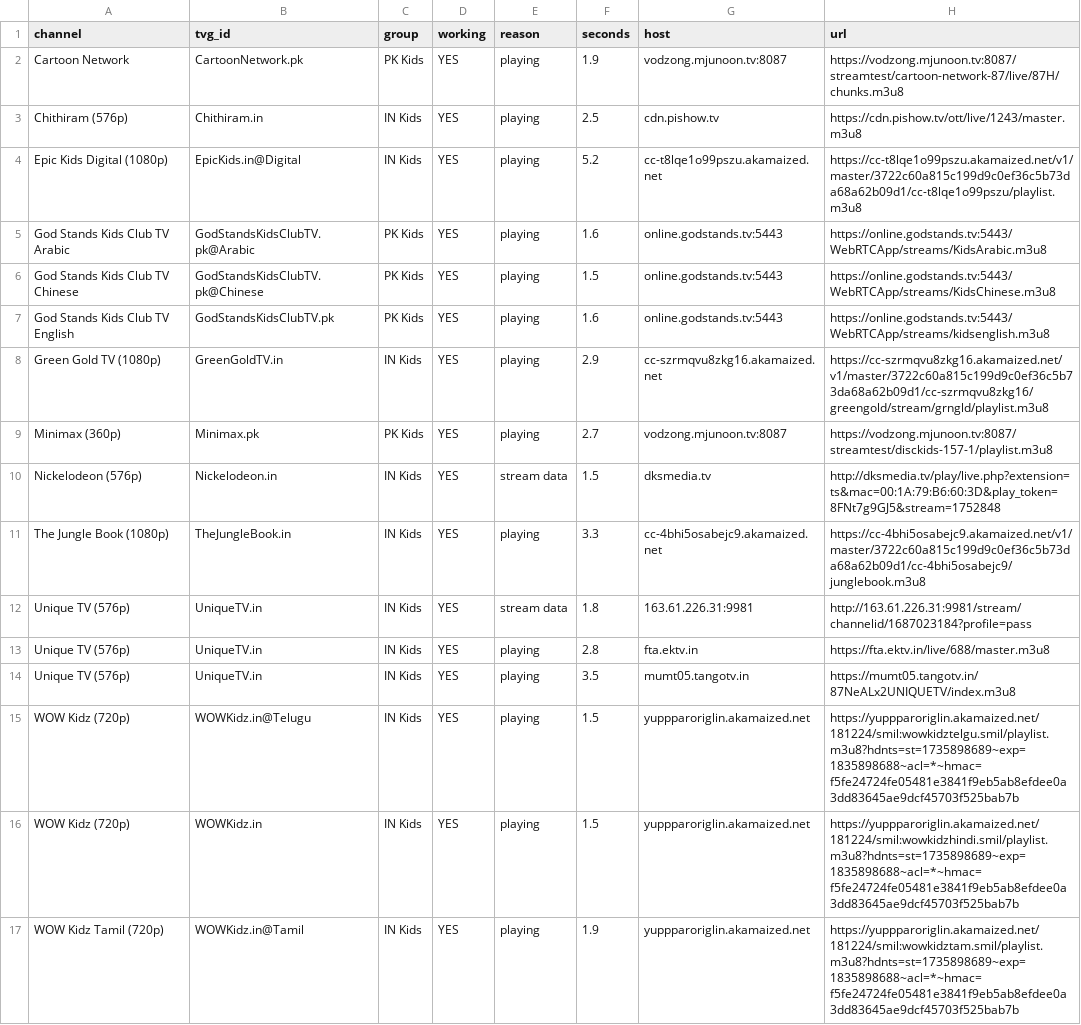
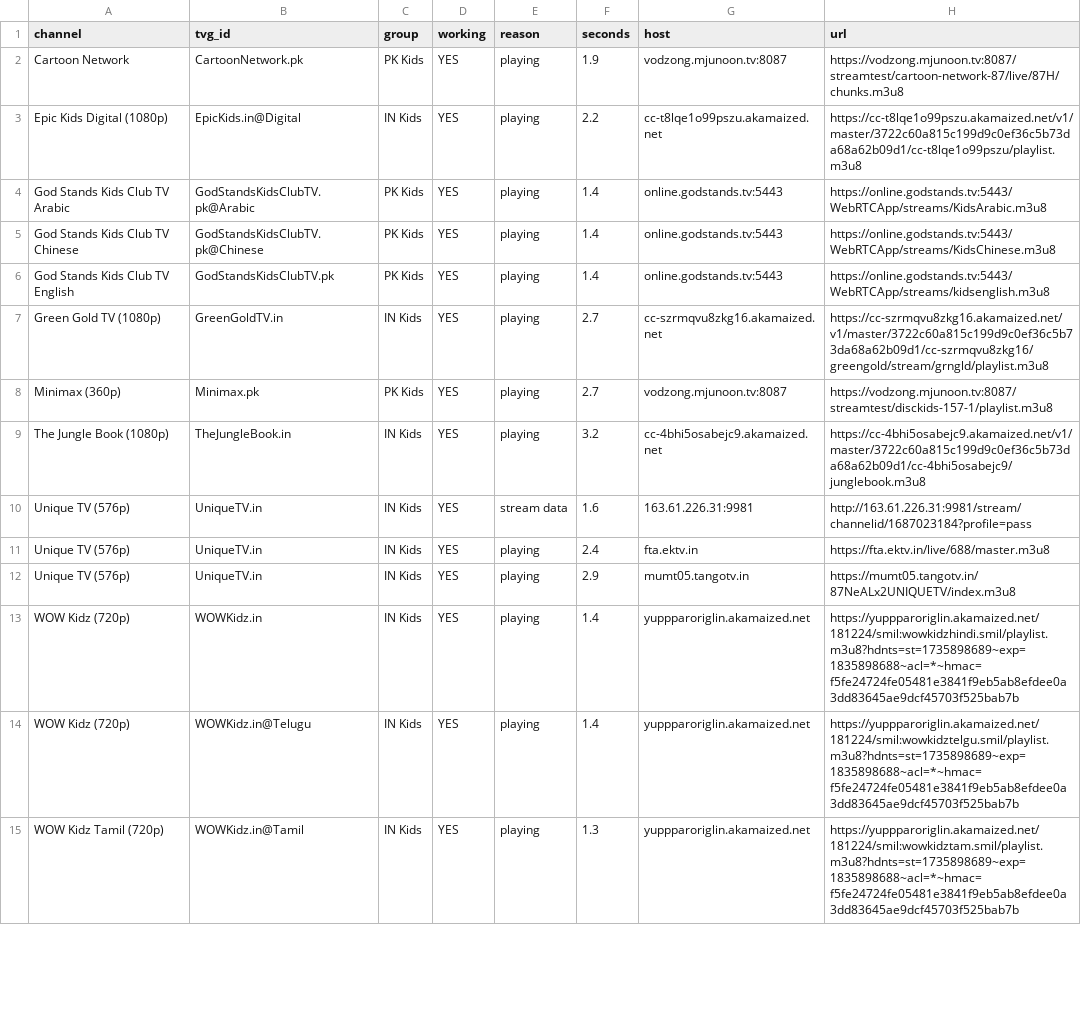
Before and after one commit to Inam321/tv, a CSV file: reports/kids-report.csv, drawn as a sheet; only a part is shown; the diff covers the shown part only.

```diff
--- a/reports/kids-report.csv
+++ b/reports/kids-report.csv
@@ -2,16 +2,14 @@ channel,tvg_id,group,working,reason,seconds,host,url
 Cartoon Network,CartoonNetwork.pk,PK Kids,YES,playing,1.9,vodzong.mjunoon.tv:8087,https://vodzong.mjunoon.tv:8087/streamtest/cartoon-network-87/live/87H/chunks.m3u8
-Chithiram (576p),Chithiram.in,IN Kids,YES,playing,2.5,cdn.pishow.tv,https://cdn.pishow.tv/ott/live/1243/master.m3u8
-Epic Kids Digital (1080p),EpicKids.in@Digital,IN Kids,YES,playing,5.2,cc-t8lqe1o99pszu.akamaized.net,https://cc-t8lqe1o99pszu.akamaized.net/v1/master/3722c60a815c199d9c0ef36c5b73da68a62b09d1/cc-t8lqe1o99pszu/playlist.m3u8
-God Stands Kids Club TV Arabic,GodStandsKidsClubTV.pk@Arabic,PK Kids,YES,playing,1.6,online.godstands.tv:5443,https://online.godstands.tv:5443/WebRTCApp/streams/KidsArabic.m3u8
-God Stands Kids Club TV Chinese,GodStandsKidsClubTV.pk@Chinese,PK Kids,YES,playing,1.5,online.godstands.tv:5443,https://online.godstands.tv:5443/WebRTCApp/streams/KidsChinese.m3u8
-God Stands Kids Club TV English,GodStandsKidsClubTV.pk,PK Kids,YES,playing,1.6,online.godstands.tv:5443,https://online.godstands.tv:5443/WebRTCApp/streams/kidsenglish.m3u8
-Green Gold TV (1080p),GreenGoldTV.in,IN Kids,YES,playing,2.9,cc-szrmqvu8zkg16.akamaized.net,https://cc-szrmqvu8zkg16.akamaized.net/v1/master/3722c60a815c199d9c0ef36c5b73da68a62b09d1/cc-szrmqvu8zkg16/greengold/stream/grngld/playlist.m3u8
+Epic Kids Digital (1080p),EpicKids.in@Digital,IN Kids,YES,playing,2.2,cc-t8lqe1o99pszu.akamaized.net,https://cc-t8lqe1o99pszu.akamaized.net/v1/master/3722c60a815c199d9c0ef36c5b73da68a62b09d1/cc-t8lqe1o99pszu/playlist.m3u8
+God Stands Kids Club TV Arabic,GodStandsKidsClubTV.pk@Arabic,PK Kids,YES,playing,1.4,online.godstands.tv:5443,https://online.godstands.tv:5443/WebRTCApp/streams/KidsArabic.m3u8
+God Stands Kids Club TV Chinese,GodStandsKidsClubTV.pk@Chinese,PK Kids,YES,playing,1.4,online.godstands.tv:5443,https://online.godstands.tv:5443/WebRTCApp/streams/KidsChinese.m3u8
+God Stands Kids Club TV English,GodStandsKidsClubTV.pk,PK Kids,YES,playing,1.4,online.godstands.tv:5443,https://online.godstands.tv:5443/WebRTCApp/streams/kidsenglish.m3u8
+Green Gold TV (1080p),GreenGoldTV.in,IN Kids,YES,playing,2.7,cc-szrmqvu8zkg16.akamaized.net,https://cc-szrmqvu8zkg16.akamaized.net/v1/master/3722c60a815c199d9c0ef36c5b73da68a62b09d1/cc-szrmqvu8zkg16/greengold/stream/grngld/playlist.m3u8
 Minimax (360p),Minimax.pk,PK Kids,YES,playing,2.7,vodzong.mjunoon.tv:8087,https://vodzong.mjunoon.tv:8087/streamtest/disckids-157-1/playlist.m3u8
-Nickelodeon (576p),Nickelodeon.in,IN Kids,YES,stream data,1.5,dksmedia.tv,http://dksmedia.tv/play/live.php?extension=ts&mac=00:1A:79:B6:60:3D&play_token=8FNt7g9GJ5&stream=1752848
-The Jungle Book (1080p),TheJungleBook.in,IN Kids,YES,playing,3.3,cc-4bhi5osabejc9.akamaized.net,https://cc-4bhi5osabejc9.akamaized.net/v1/master/3722c60a815c199d9c0ef36c5b73da68a62b09d1/cc-4bhi5osabejc9/junglebook.m3u8
-Unique TV (576p),UniqueTV.in,IN Kids,YES,stream data,1.8,163.61.226.31:9981,http://163.61.226.31:9981/stream/channelid/1687023184?profile=pass
-Unique TV (576p),UniqueTV.in,IN Kids,YES,playing,2.8,fta.ektv.in,https://fta.ektv.in/live/688/master.m3u8
-Unique TV (576p),UniqueTV.in,IN Kids,YES,playing,3.5,mumt05.tangotv.in,https://mumt05.tangotv.in/87NeALx2UNIQUETV/index.m3u8
-WOW Kidz (720p),WOWKidz.in@Telugu,IN Kids,YES,playing,1.5,yuppparoriglin.akamaized.net,https://yuppparoriglin.akamaized.net/181224/smil:wowkidztelgu.smil/playlist.m3u8?hdnts=st=1735898689~exp=1835898688~acl=*~hmac=f5fe24724fe05481e3841f9eb5ab8efdee0a3dd83645ae9dcf45703f525bab7b
-WOW Kidz (720p),WOWKidz.in,IN Kids,YES,playing,1.5,yuppparoriglin.akamaized.net,https://yuppparoriglin.akamaized.net/181224/smil:wowkidzhindi.smil/playlist.m3u8?hdnts=st=1735898689~exp=1835898688~acl=*~hmac=f5fe24724fe05481e3841f9eb5ab8efdee0a3dd83645ae9dcf45703f525bab7b
-WOW Kidz Tamil (720p),WOWKidz.in@Tamil,IN Kids,YES,playing,1.9,yuppparoriglin.akamaized.net,https://yuppparoriglin.akamaized.net/181224/smil:wowkidztam.smil/playlist.m3u8?hdnts=st=1735898689~exp=1835898688~acl=*~hmac=f5fe24724fe05481e3841f9eb5ab8efdee0a3dd83645ae9dcf45703f525bab7b
+The Jungle Book (1080p),TheJungleBook.in,IN Kids,YES,playing,3.2,cc-4bhi5osabejc9.akamaized.net,https://cc-4bhi5osabejc9.akamaized.net/v1/master/3722c60a815c199d9c0ef36c5b73da68a62b09d1/cc-4bhi5osabejc9/junglebook.m3u8
+Unique TV (576p),UniqueTV.in,IN Kids,YES,stream data,1.6,163.61.226.31:9981,http://163.61.226.31:9981/stream/channelid/1687023184?profile=pass
+Unique TV (576p),UniqueTV.in,IN Kids,YES,playing,2.4,fta.ektv.in,https://fta.ektv.in/live/688/master.m3u8
+Unique TV (576p),UniqueTV.in,IN Kids,YES,playing,2.9,mumt05.tangotv.in,https://mumt05.tangotv.in/87NeALx2UNIQUETV/index.m3u8
+WOW Kidz (720p),WOWKidz.in,IN Kids,YES,playing,1.4,yuppparoriglin.akamaized.net,https://yuppparoriglin.akamaized.net/181224/smil:wowkidzhindi.smil/playlist.m3u8?hdnts=st=1735898689~exp=1835898688~acl=*~hmac=f5fe24724fe05481e3841f9eb5ab8efdee0a3dd83645ae9dcf45703f525bab7b
+WOW Kidz (720p),WOWKidz.in@Telugu,IN Kids,YES,playing,1.4,yuppparoriglin.akamaized.net,https://yuppparoriglin.akamaized.net/181224/smil:wowkidztelgu.smil/playlist.m3u8?hdnts=st=1735898689~exp=1835898688~acl=*~hmac=f5fe24724fe05481e3841f9eb5ab8efdee0a3dd83645ae9dcf45703f525bab7b
+WOW Kidz Tamil (720p),WOWKidz.in@Tamil,IN Kids,YES,playing,1.3,yuppparoriglin.akamaized.net,https://yuppparoriglin.akamaized.net/181224/smil:wowkidztam.smil/playlist.m3u8?hdnts=st=1735898689~exp=1835898688~acl=*~hmac=f5fe24724fe05481e3841f9eb5ab8efdee0a3dd83645ae9dcf45703f525bab7b
```
Also changed, not shown: 3 added rows, 1 removed row and 7 edited cells elsewhere in this file, reports/documentary-report.csv, reports/entertainment-report.csv, 18 other files.
